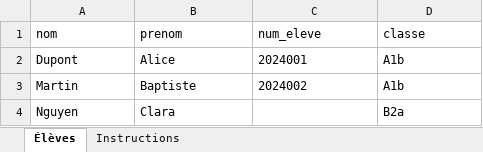
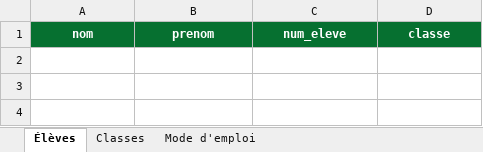
Before and after one commit to logiprof/LogiOne, an Excel workbook: modules/eval/assets/template-eleves.xlsx, sheet Élèves, drawn as a sheet; values as stored, in another font and other column widths than the file's, no borders; conditional formats not drawn; the diff names each change by its address in the sheet, - before the commit and + after, or states it on an @@ line.

```diff
--- a/modules/eval/assets/template-eleves.xlsx (sheet Élèves)
+++ b/modules/eval/assets/template-eleves.xlsx (sheet Élèves)
-sheet tab: Instructions
+sheet tab: Classes
+sheet tab: Mode d'emploi
@@ A1:D1 fill: none → #067030, bold: off → on, text colour: black → #FFFFFF, alignment: left → center @@
-row 2: Dupont | Alice | 2024001 | A1b
-row 3: Martin | Baptiste | 2024002 | A1b
-row 4: Nguyen | Clara |  | B2a
```
Also changed, not shown: sheet Classes, 2 other files.
